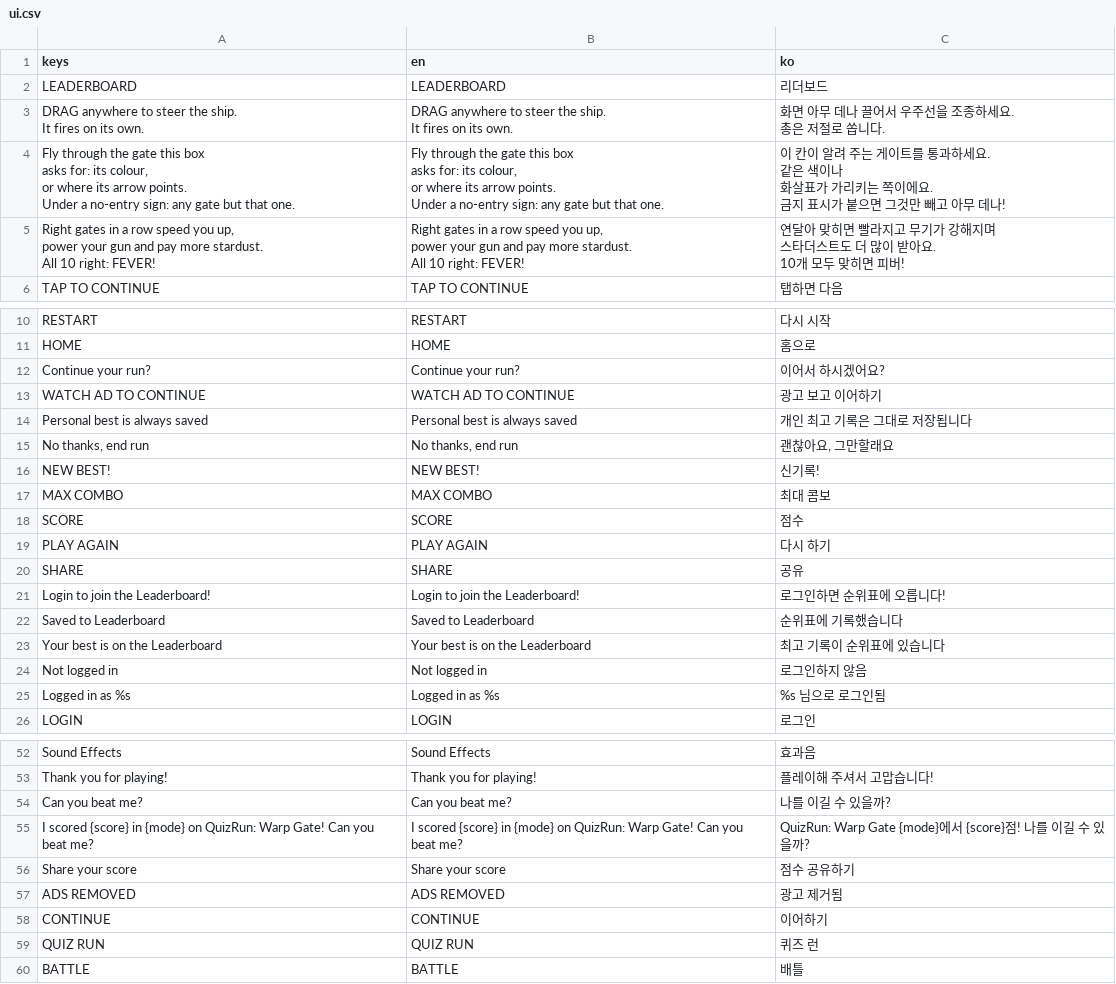
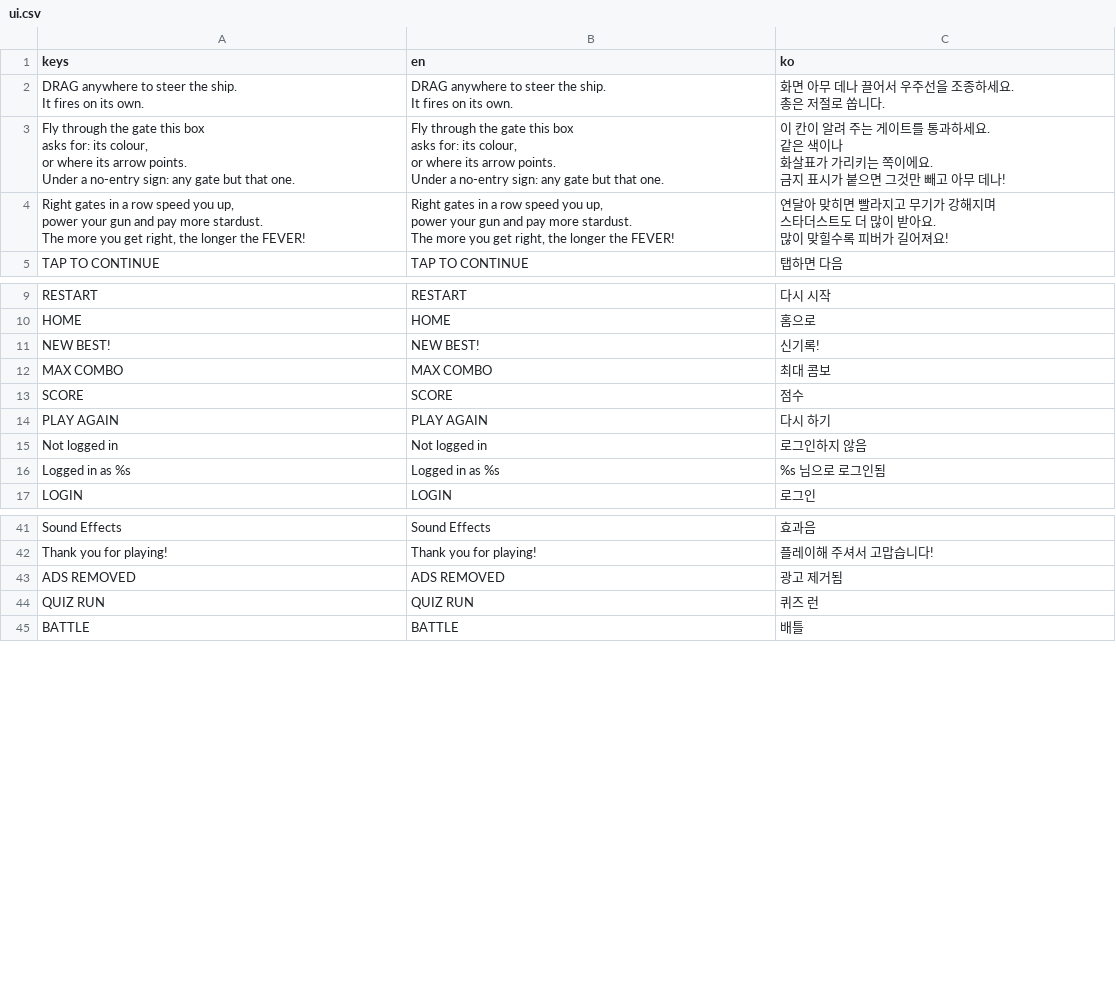
Before and after one commit to kimmc1358-code/QuizRunDualGate, a CSV file: assets/i18n/ui.csv, drawn as a sheet; only a part is shown, gaps mark what is left out; the diff covers the shown part only.

```diff
--- a/assets/i18n/ui.csv
+++ b/assets/i18n/ui.csv
@@ -1,3 +1,2 @@
 keys,en,ko
-LEADERBOARD,LEADERBOARD,리더보드
 "DRAG anywhere to steer the ship.
@@ -16,9 +15,9 @@ Under a no-entry sign: any gate but that one.","이 칸이 알려 주는 게이
 금지 표시가 붙으면 그것만 빼고 아무 데나!"
-"Right gates in a row speed you up,
-power your gun and pay more stardust.
-All 10 right: FEVER!","Right gates in a row speed you up,
-power your gun and pay more stardust.
-All 10 right: FEVER!","연달아 맞히면 빨라지고 무기가 강해지며
-스타더스트도 더 많이 받아요.
-10개 모두 맞히면 피버!"
+"Right gates in a row speed you up,
+power your gun and pay more stardust.
+The more you get right, the longer the FEVER!","Right gates in a row speed you up,
+power your gun and pay more stardust.
+The more you get right, the longer the FEVER!","연달아 맞히면 빨라지고 무기가 강해지며
+스타더스트도 더 많이 받아요.
+많이 맞힐수록 피버가 길어져요!"
 TAP TO CONTINUE,TAP TO CONTINUE,탭하면 다음
@@ -29,6 +28,2 @@ RESTART,RESTART,다시 시작
 HOME,HOME,홈으로
-Continue your run?,Continue your run?,이어서 하시겠어요?
-WATCH AD TO CONTINUE,WATCH AD TO CONTINUE,광고 보고 이어하기
-Personal best is always saved,Personal best is always saved,개인 최고 기록은 그대로 저장됩니다
-"No thanks, end run","No thanks, end run","괜찮아요, 그만할래요"
 NEW BEST!,NEW BEST!,신기록!
@@ -37,6 +32,2 @@ SCORE,SCORE,점수
 PLAY AGAIN,PLAY AGAIN,다시 하기
-SHARE,SHARE,공유
-Login to join the Leaderboard!,Login to join the Leaderboard!,로그인하면 순위표에 오릅니다!
-Saved to Leaderboard,Saved to Leaderboard,순위표에 기록했습니다
-Your best is on the Leaderboard,Your best is on the Leaderboard,최고 기록이 순위표에 있습니다
 Not logged in,Not logged in,로그인하지 않음
@@ -71,7 +60,3 @@ Sound Effects,Sound Effects,효과음
 Thank you for playing!,Thank you for playing!,플레이해 주셔서 고맙습니다!
-Can you beat me?,Can you beat me?,나를 이길 수 있을까?
-I scored {score} in {mode} on QuizRun: Warp Gate! Can you beat me?,I scored {score} in {mode} on QuizRun: Warp Gate! Can you beat me?,QuizRun: Warp Gate {mode}에서 {score}점! 나를 이길 수 있을까?
-Share your score,Share your score,점수 공유하기
 ADS REMOVED,ADS REMOVED,광고 제거됨
-CONTINUE,CONTINUE,이어하기
 QUIZ RUN,QUIZ RUN,퀴즈 런
```
Also changed, not shown: 1 added row and 2 removed rows elsewhere in this file, 43 other files.
